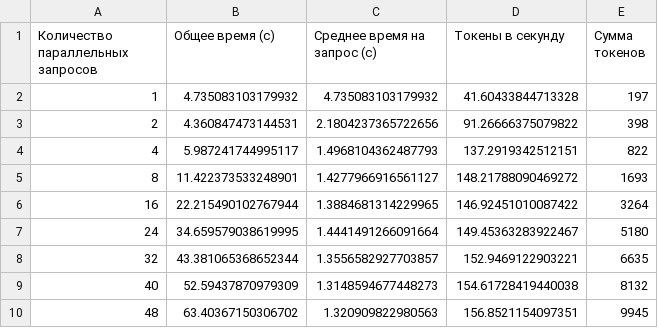
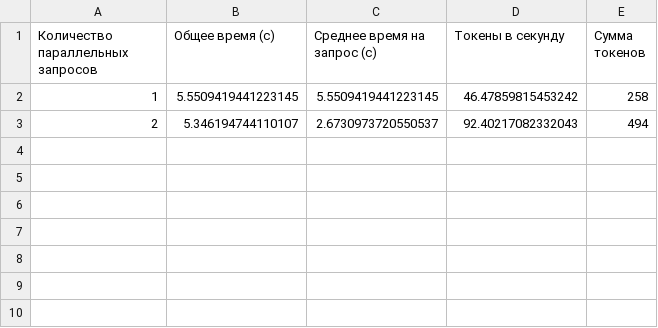
Before and after one commit to nicolay-i/check_parallels, a CSV file: results/results_4.csv, drawn as a sheet.

```diff
--- a/results/results_4.csv
+++ b/results/results_4.csv
@@ -1,10 +1,3 @@
 Количество параллельных запросов,Общее время (с),Среднее время на запрос (с),Токены в секунду,Сумма токенов
-1,4.735083103179932,4.735083103179932,41.60433844713328,197
-2,4.360847473144531,2.1804237365722656,91.26666375079822,398
-4,5.987241744995117,1.4968104362487793,137.2919342512151,822
-8,11.422373533248901,1.4277966916561127,148.21788090469272,1693
-16,22.215490102767944,1.3884681314229965,146.92451010087422,3264
-24,34.659579038619995,1.4441491266091664,149.45363283922467,5180
-32,43.381065368652344,1.3556582927703857,152.9469122903221,6635
-40,52.59437870979309,1.3148594677448273,154.61728419440038,8132
-48,63.40367150306702,1.320909822980563,156.8521154097351,9945
+1,5.5509419441223145,5.5509419441223145,46.47859815453242,258
+2,5.346194744110107,2.6730973720550537,92.40217082332043,494
```
Also changed, not shown: results/results_8.csv, 12 other files.
